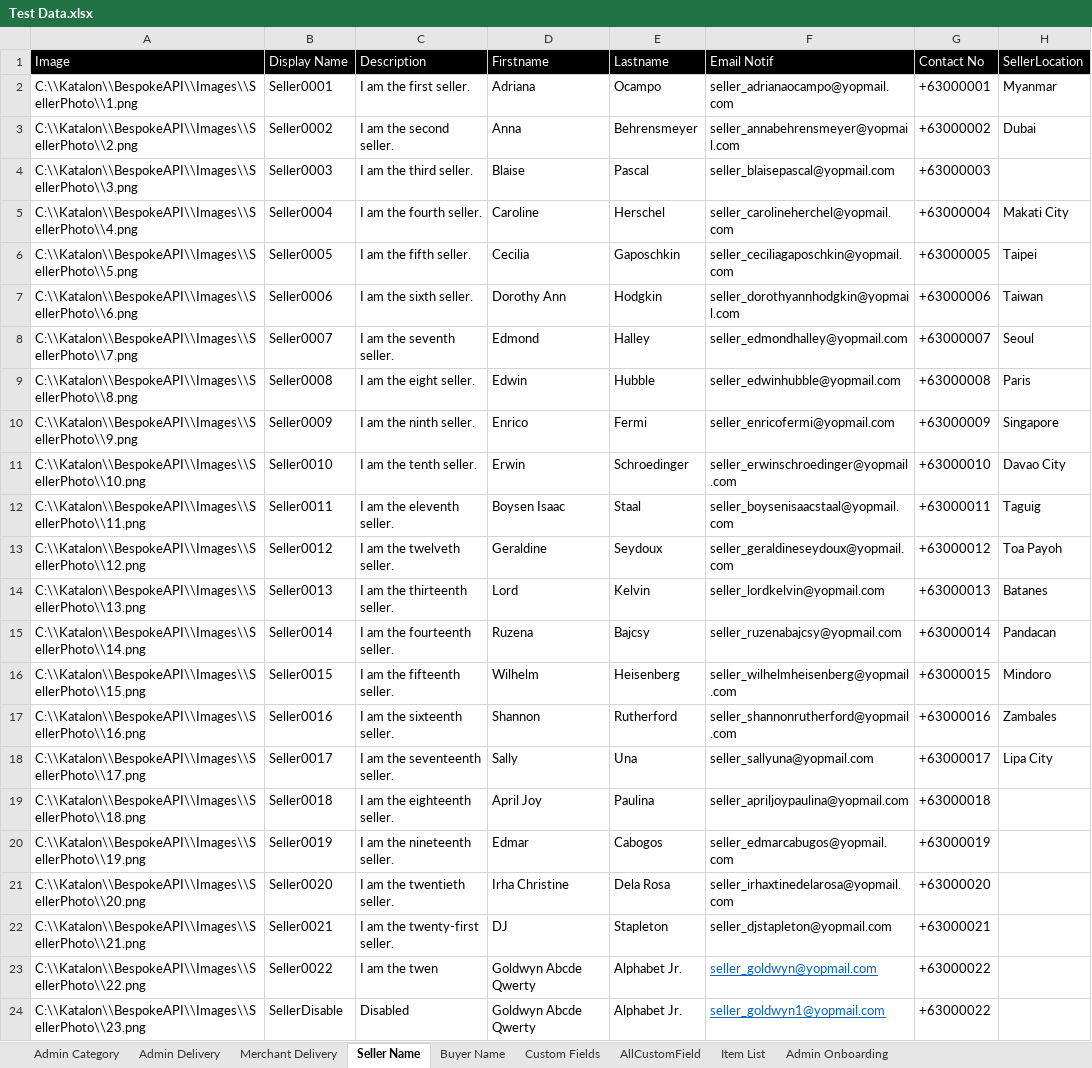
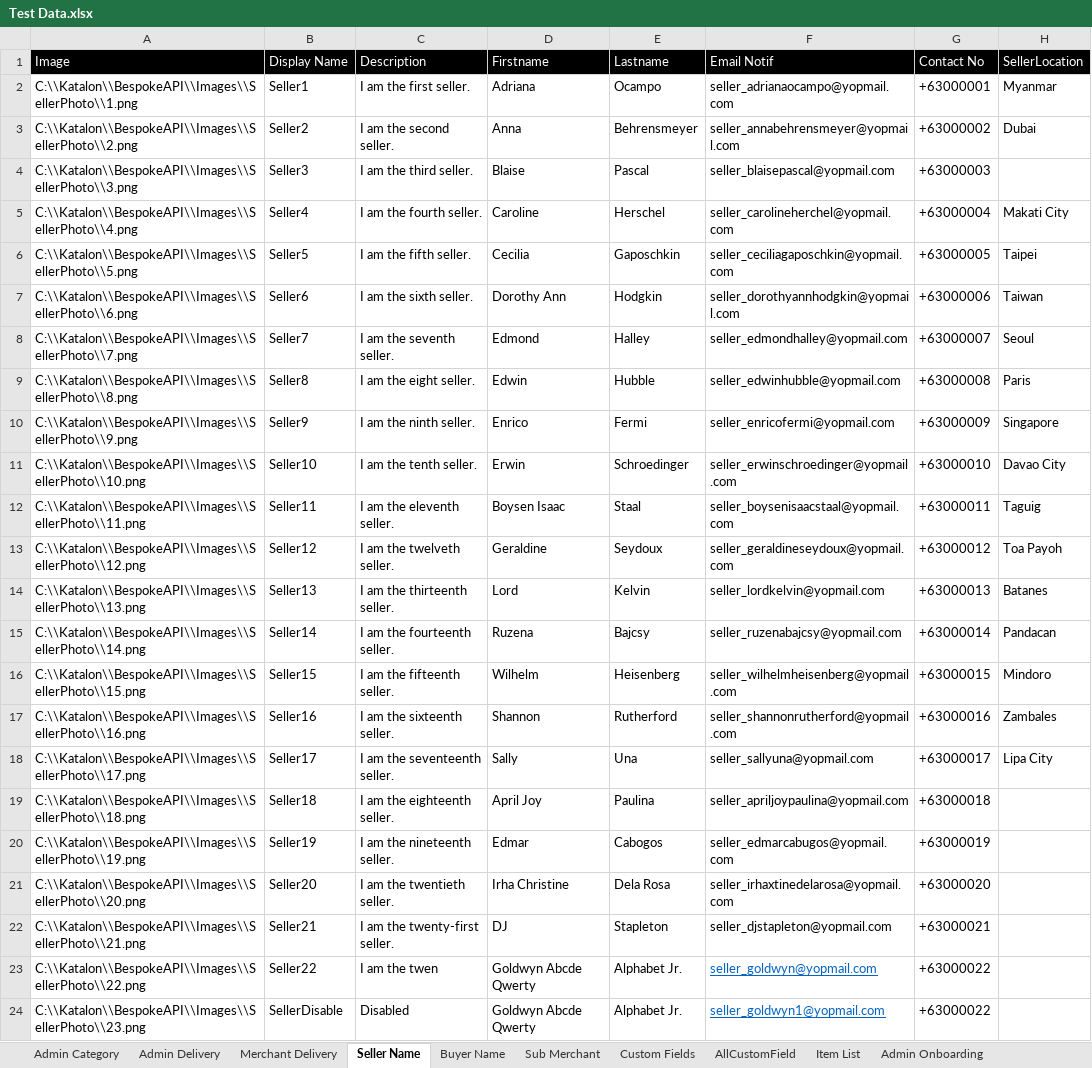
Before and after one commit to emancabugos/BespokeAPI, an Excel workbook: Data Files/Test Data.xlsx, sheet Seller Name, drawn as a sheet; only a part is shown; values as stored, in another font and other column widths than the file's, no borders; the diff names each change by its address in the sheet, - before the commit and + after, or states it on an @@ line.

```diff
--- a/Data Files/Test Data.xlsx (sheet Seller Name)
+++ b/Data Files/Test Data.xlsx (sheet Seller Name)
+sheet tab: Sub Merchant
-B2 (Display Name): Seller0001
+B2 (Display Name): Seller1
-B3 (Display Name): Seller0002
+B3 (Display Name): Seller2
-B4 (Display Name): Seller0003
+B4 (Display Name): Seller3
-B5 (Display Name): Seller0004
+B5 (Display Name): Seller4
-B6 (Display Name): Seller0005
+B6 (Display Name): Seller5
-B7 (Display Name): Seller0006
+B7 (Display Name): Seller6
-B8 (Display Name): Seller0007
+B8 (Display Name): Seller7
-B9 (Display Name): Seller0008
+B9 (Display Name): Seller8
-B10 (Display Name): Seller0009
+B10 (Display Name): Seller9
-B11 (Display Name): Seller0010
+B11 (Display Name): Seller10
-B12 (Display Name): Seller0011
+B12 (Display Name): Seller11
-B13 (Display Name): Seller0012
+B13 (Display Name): Seller12
-B14 (Display Name): Seller0013
+B14 (Display Name): Seller13
-B15 (Display Name): Seller0014
+B15 (Display Name): Seller14
-B16 (Display Name): Seller0015
+B16 (Display Name): Seller15
-B17 (Display Name): Seller0016
+B17 (Display Name): Seller16
-B18 (Display Name): Seller0017
+B18 (Display Name): Seller17
-B19 (Display Name): Seller0018
+B19 (Display Name): Seller18
-B20 (Display Name): Seller0019
+B20 (Display Name): Seller19
-B21 (Display Name): Seller0020
+B21 (Display Name): Seller20
-B22 (Display Name): Seller0021
+B22 (Display Name): Seller21
-B23 (Display Name): Seller0022
+B23 (Display Name): Seller22
```
Also changed, not shown: sheet Buyer Name, 21 other files.
